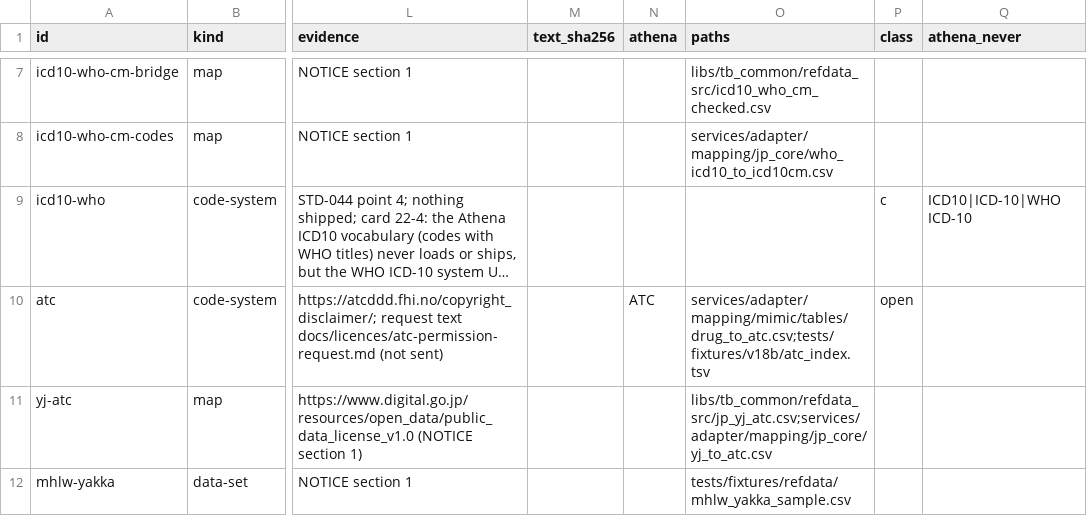
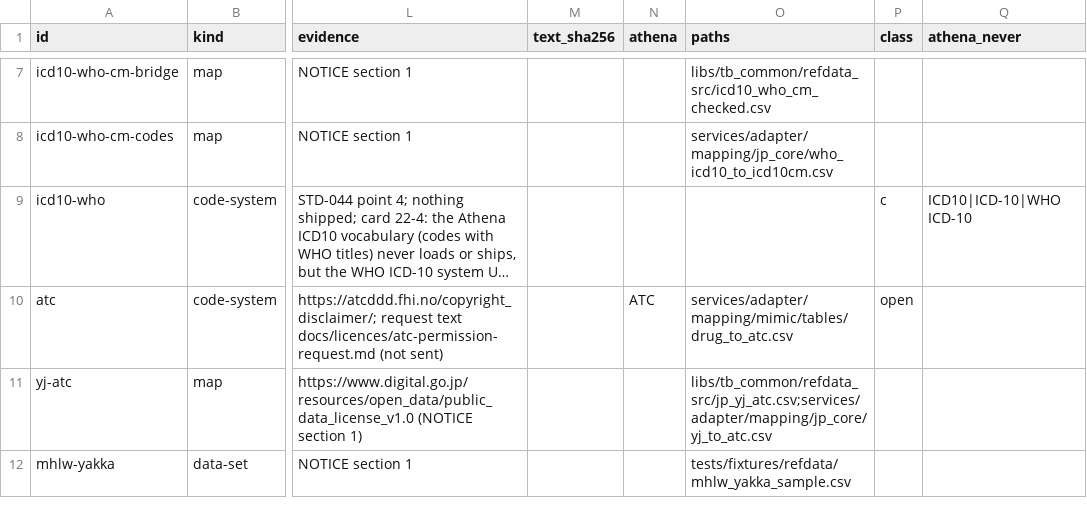
Before and after one commit to zandis/Auto-GPT, a CSV file: trialbox/docs/licences/register.csv, drawn as a sheet; only a part is shown, gaps mark what is left out; long unchanged cells end in …; the diff names each change by its address in the sheet, - before the commit and + after, or states it on an @@ line.

```diff
--- a/trialbox/docs/licences/register.csv
+++ b/trialbox/docs/licences/register.csv
-O10 (paths): services/adapter/mapping/mimic/tables/drug_to_atc.csv;tests/fixtures/v18b/atc_index.tsv
+O10 (paths): services/adapter/mapping/mimic/tables/drug_to_atc.csv
```
Also changed, not shown: 9 other files.
